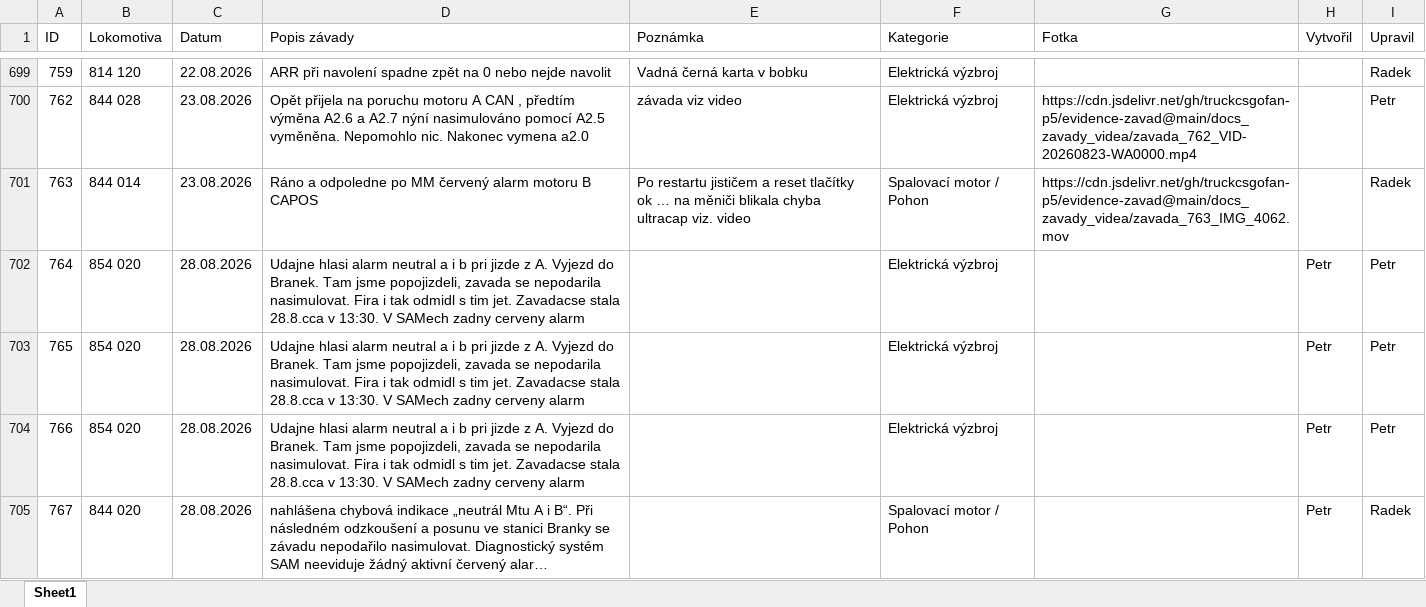
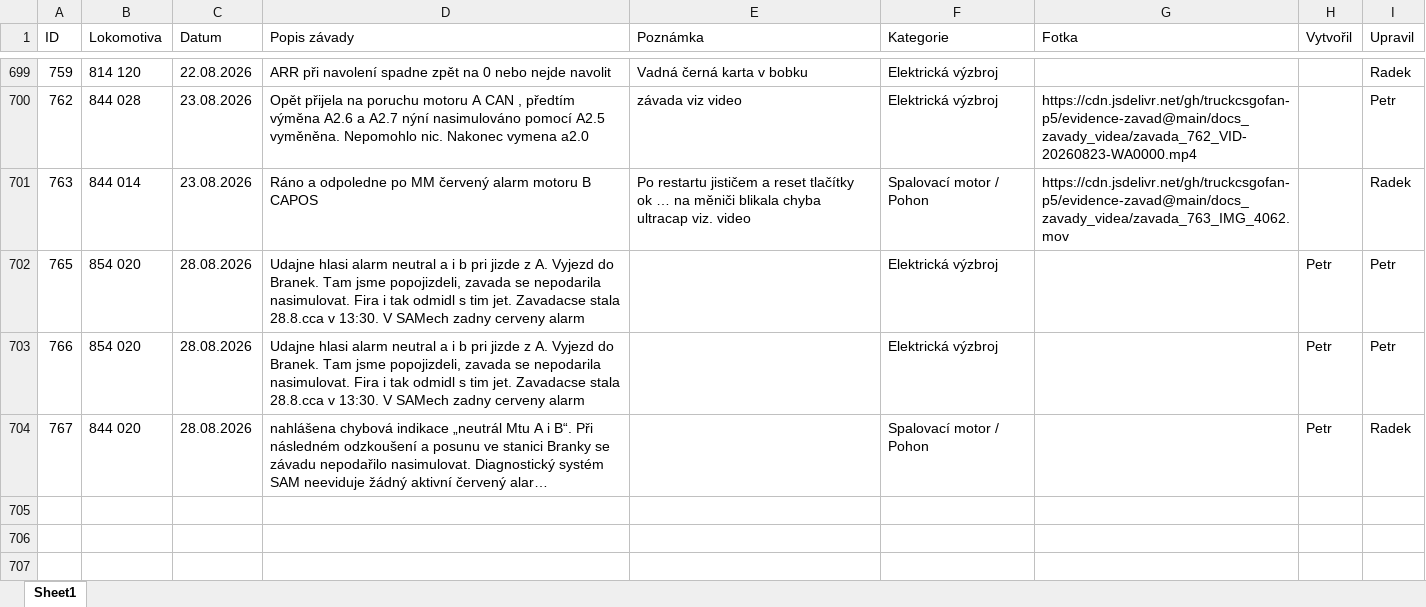
Before and after one commit to truckcsgofan-P5/evidence-zavad, an Excel workbook: PREDAVKA_ELEKTRONICI_PRO_APPSHEET.xlsx, sheet Sheet1, drawn as a sheet; only a part is shown, gaps mark what is left out; long unchanged cells end in …; values as stored, in another font and other column widths than the file's, no borders; the diff names each change by its address in the sheet, - before the commit and + after, or states it on an @@ line.

Commit message:
Smazána závada ID 764 (autor: Radek)

```diff
--- a/PREDAVKA_ELEKTRONICI_PRO_APPSHEET.xlsx (sheet Sheet1)
+++ b/PREDAVKA_ELEKTRONICI_PRO_APPSHEET.xlsx (sheet Sheet1)
@@ column A (ID) renumbered between rows 702 and 703 @@
-row 704: 766 | 854 020 | 28.08.2026 | Udajne hlasi alarm neutral a i b pri jizde z A. Vyjezd do Branek. Tam jsme popojizdeli, zavada se nepodarila nasimulovat. Fira i tak odmidl s tim jet. Zavadacse stala 28.8.cca v 13:30. V SAMech zadny cerveny alarm |  | Elektrická výzbroj |  | Petr | Petr
```
